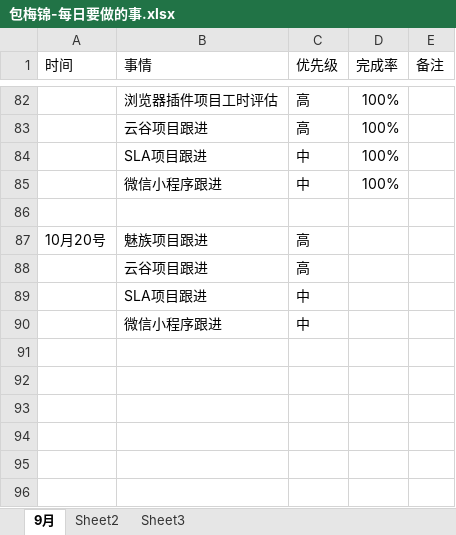
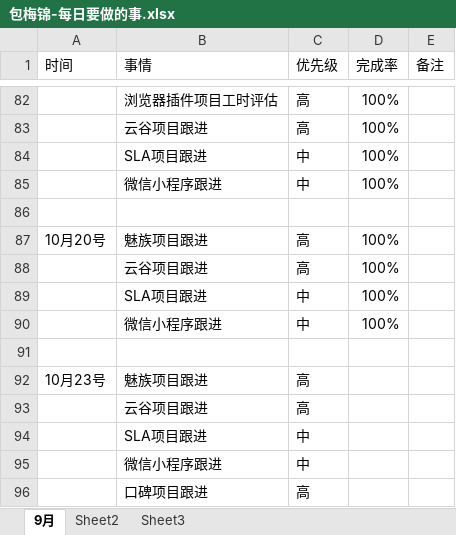
Before and after one commit to bird-start/eshop-doc, an Excel workbook: 交流管理/项目日报/包梅锦-每日要做的事.xlsx, sheet 9月, drawn as a sheet; only a part is shown, gaps mark what is left out; values as stored, in another font and other column widths than the file's, no borders; the diff names each change by its address in the sheet, - before the commit and + after, or states it on an @@ line.

Commit message:
tijiao

```diff
--- a/交流管理/项目日报/包梅锦-每日要做的事.xlsx (sheet 9月)
+++ b/交流管理/项目日报/包梅锦-每日要做的事.xlsx (sheet 9月)
-D87 (完成率): (empty)
+D87 (完成率): 100%
+row 88:  | 云谷项目跟进 | 高 | 100%
+row 89:  | SLA项目跟进 | 中 | 100%
+row 90:  | 微信小程序跟进 | 中 | 100%
+row 91: (empty)
+row 92: 10月23号 | 魅族项目跟进 | 高
+row 96:  | 口碑项目跟进 | 高
```
